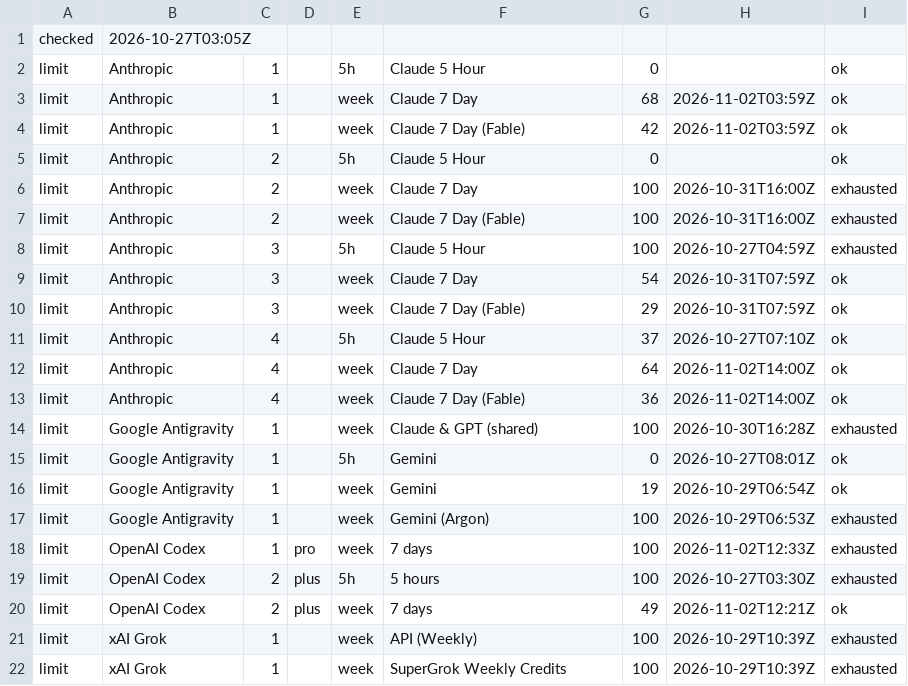
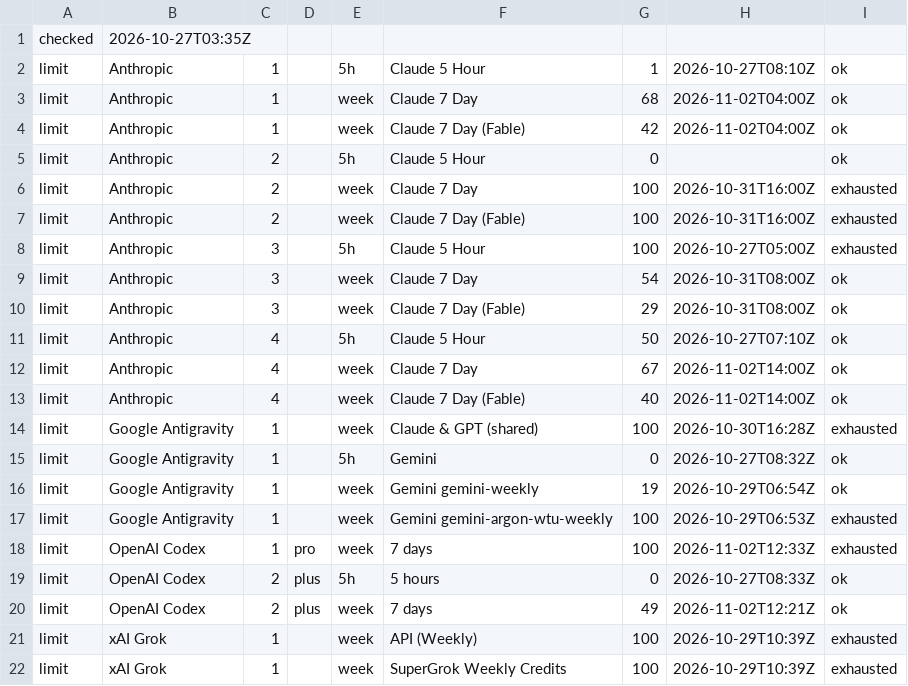
Before and after one commit to aien-dev/aienos.com, a TSV file: accounts.tsv, drawn as a sheet.

```diff
--- a/accounts.tsv
+++ b/accounts.tsv
@@ -1,5 +1,5 @@
-checked	2026-10-27T03:05Z
-limit	Anthropic	1		5h	Claude 5 Hour	0		ok
-limit	Anthropic	1		week	Claude 7 Day	68	2026-11-02T03:59Z	ok
-limit	Anthropic	1		week	Claude 7 Day (Fable)	42	2026-11-02T03:59Z	ok
+checked	2026-10-27T03:35Z
+limit	Anthropic	1		5h	Claude 5 Hour	1	2026-10-27T08:10Z	ok
+limit	Anthropic	1		week	Claude 7 Day	68	2026-11-02T04:00Z	ok
+limit	Anthropic	1		week	Claude 7 Day (Fable)	42	2026-11-02T04:00Z	ok
 limit	Anthropic	2		5h	Claude 5 Hour	0		ok
@@ -7,14 +7,14 @@ limit	Anthropic	2		week	Claude 7 Day	100	2026-10-31T16:00Z	exhausted
 limit	Anthropic	2		week	Claude 7 Day (Fable)	100	2026-10-31T16:00Z	exhausted
-limit	Anthropic	3		5h	Claude 5 Hour	100	2026-10-27T04:59Z	exhausted
-limit	Anthropic	3		week	Claude 7 Day	54	2026-10-31T07:59Z	ok
-limit	Anthropic	3		week	Claude 7 Day (Fable)	29	2026-10-31T07:59Z	ok
-limit	Anthropic	4		5h	Claude 5 Hour	37	2026-10-27T07:10Z	ok
-limit	Anthropic	4		week	Claude 7 Day	64	2026-11-02T14:00Z	ok
-limit	Anthropic	4		week	Claude 7 Day (Fable)	36	2026-11-02T14:00Z	ok
+limit	Anthropic	3		5h	Claude 5 Hour	100	2026-10-27T05:00Z	exhausted
+limit	Anthropic	3		week	Claude 7 Day	54	2026-10-31T08:00Z	ok
+limit	Anthropic	3		week	Claude 7 Day (Fable)	29	2026-10-31T08:00Z	ok
+limit	Anthropic	4		5h	Claude 5 Hour	50	2026-10-27T07:10Z	ok
+limit	Anthropic	4		week	Claude 7 Day	67	2026-11-02T14:00Z	ok
+limit	Anthropic	4		week	Claude 7 Day (Fable)	40	2026-11-02T14:00Z	ok
 limit	Google Antigravity	1		week	Claude & GPT (shared)	100	2026-10-30T16:28Z	exhausted
-limit	Google Antigravity	1		5h	Gemini	0	2026-10-27T08:01Z	ok
-limit	Google Antigravity	1		week	Gemini	19	2026-10-29T06:54Z	ok
-limit	Google Antigravity	1		week	Gemini (Argon)	100	2026-10-29T06:53Z	exhausted
+limit	Google Antigravity	1		5h	Gemini	0	2026-10-27T08:32Z	ok
+limit	Google Antigravity	1		week	Gemini gemini-weekly	19	2026-10-29T06:54Z	ok
+limit	Google Antigravity	1		week	Gemini gemini-argon-wtu-weekly	100	2026-10-29T06:53Z	exhausted
 limit	OpenAI Codex	1	pro	week	7 days	100	2026-11-02T12:33Z	exhausted
-limit	OpenAI Codex	2	plus	5h	5 hours	100	2026-10-27T03:30Z	exhausted
+limit	OpenAI Codex	2	plus	5h	5 hours	0	2026-10-27T08:33Z	ok
 limit	OpenAI Codex	2	plus	week	7 days	49	2026-11-02T12:21Z	ok
```
Also changed, not shown: 1 other file.
